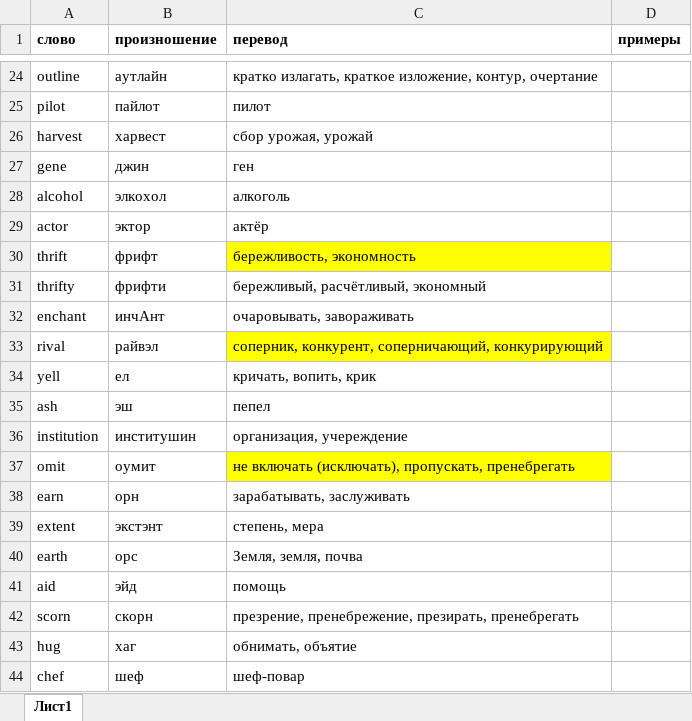
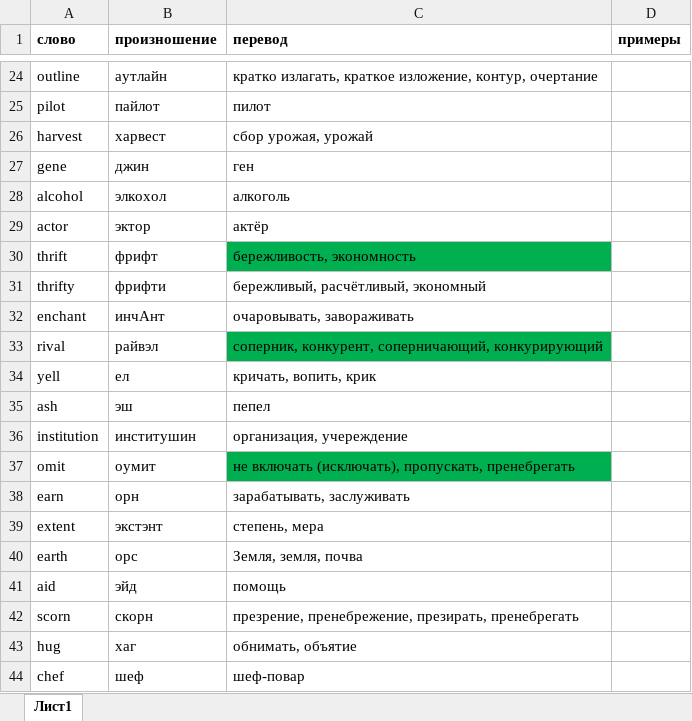
Before and after one commit to getskills1000/eng, an Excel workbook: words.xlsx, sheet Лист1, drawn as a sheet; only a part is shown, gaps mark what is left out; values as stored, in another font and other column widths than the file's, no borders; the diff covers the shown part only; the diff names each change by its address in the sheet, - before the commit and + after, or states it on an @@ line.

```diff
--- a/words.xlsx (sheet Лист1)
+++ b/words.xlsx (sheet Лист1)
-C30 fill: #FFFF00
+C30 fill: #00B050
-C33 fill: #FFFF00
+C33 fill: #00B050
-C37 fill: #FFFF00
+C37 fill: #00B050
```
Also changed, not shown: 5 added rows, 1 removed row, 2 edited cells and cell formats elsewhere in this sheet.
